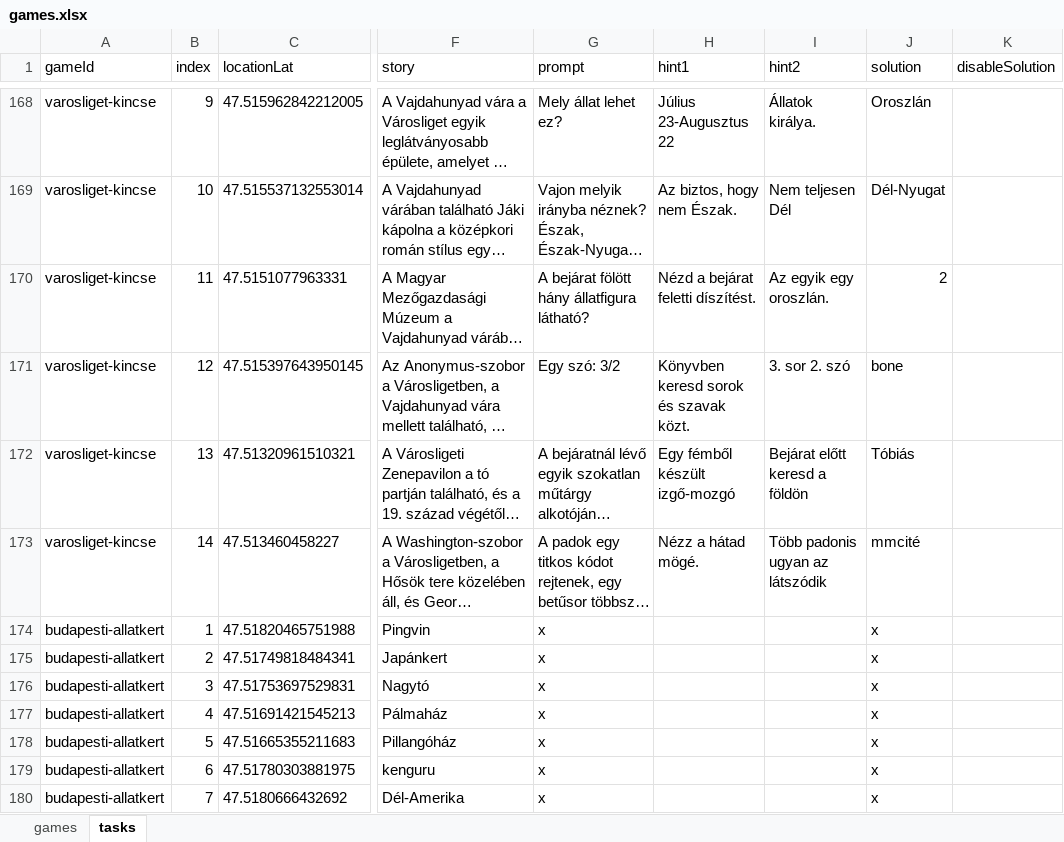
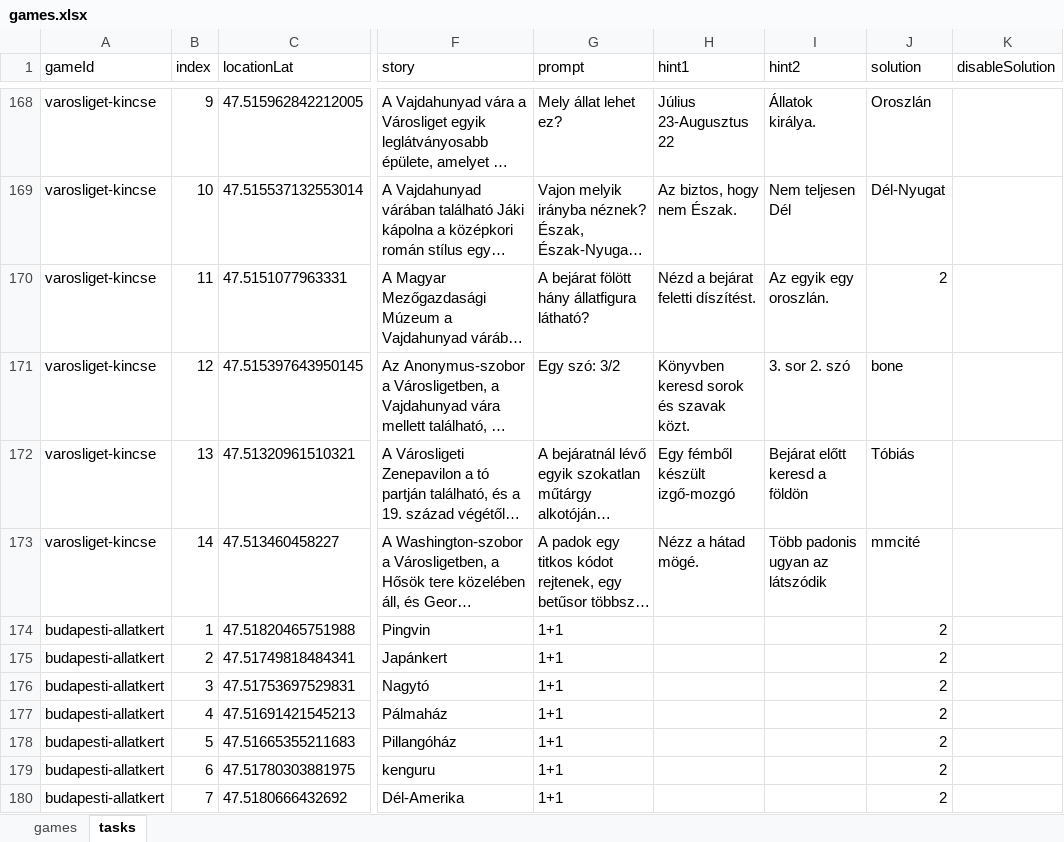
Before and after one commit to MystiGo-hu/MystiGo, an Excel workbook: games/games.xlsx, sheet tasks, drawn as a sheet; only a part is shown, gaps mark what is left out; long unchanged cells end in …; values as stored, in another font and other column widths than the file's, no borders; the diff covers the shown part only; the diff names each change by its address in the sheet, - before the commit and + after, or states it on an @@ line.

Commit message:
Add files via upload

```diff
--- a/games/games.xlsx (sheet tasks)
+++ b/games/games.xlsx (sheet tasks)
-G174:G180 (prompt): x
+G174:G180 (prompt): 1+1
-J174:J180 (solution): x
+J174:J180 (solution): 2
```
Also changed, not shown: 24 edited cells elsewhere in this sheet, sheet games.
